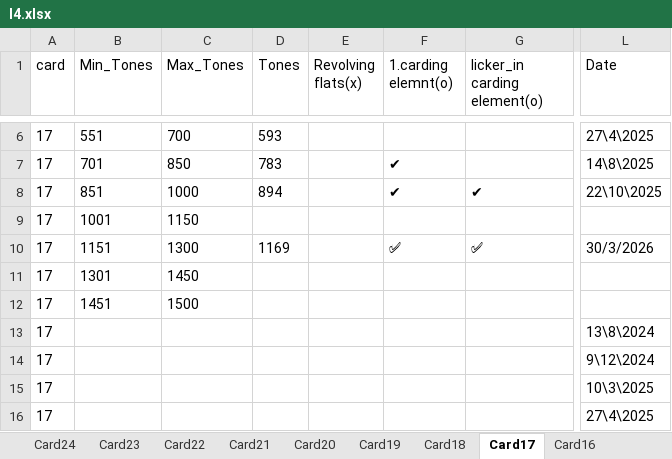
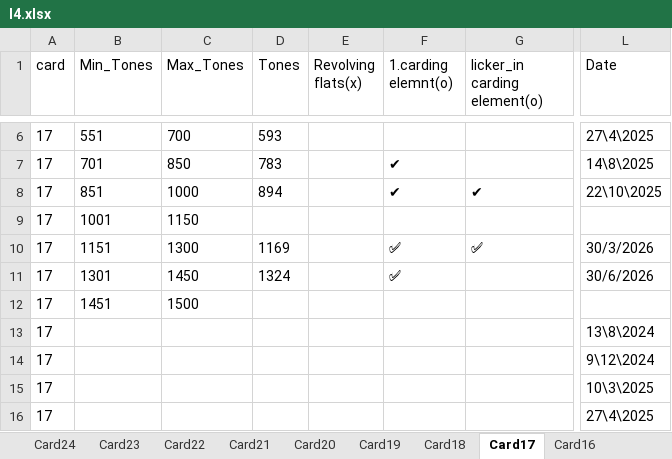
Before and after one commit to mahmedabdallh123/servise-card, an Excel workbook: l4.xlsx, sheet Card17, drawn as a sheet; only a part is shown, gaps mark what is left out; values as stored, in another font and other column widths than the file's, no borders; the diff names each change by its address in the sheet, - before the commit and + after, or states it on an @@ line.

Commit message:
تعديل يدوي في شيت Card17 by admin at 2026-06-30 11:43:27

```diff
--- a/l4.xlsx (sheet Card17)
+++ b/l4.xlsx (sheet Card17)
-D11 (Tones): (empty)
+D11 (Tones): 1324
-F11 (1.carding elemnt(o)): (empty)
+F11 (1.carding elemnt(o)): ✅
-L11 (Date): (empty)
+L11 (Date): 30/6/2026
```
